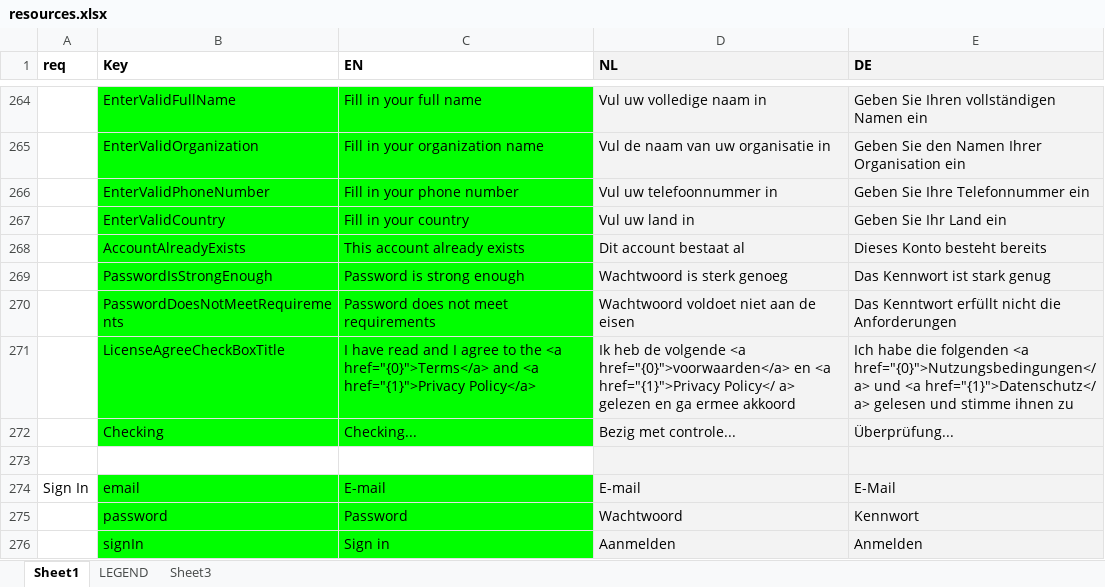
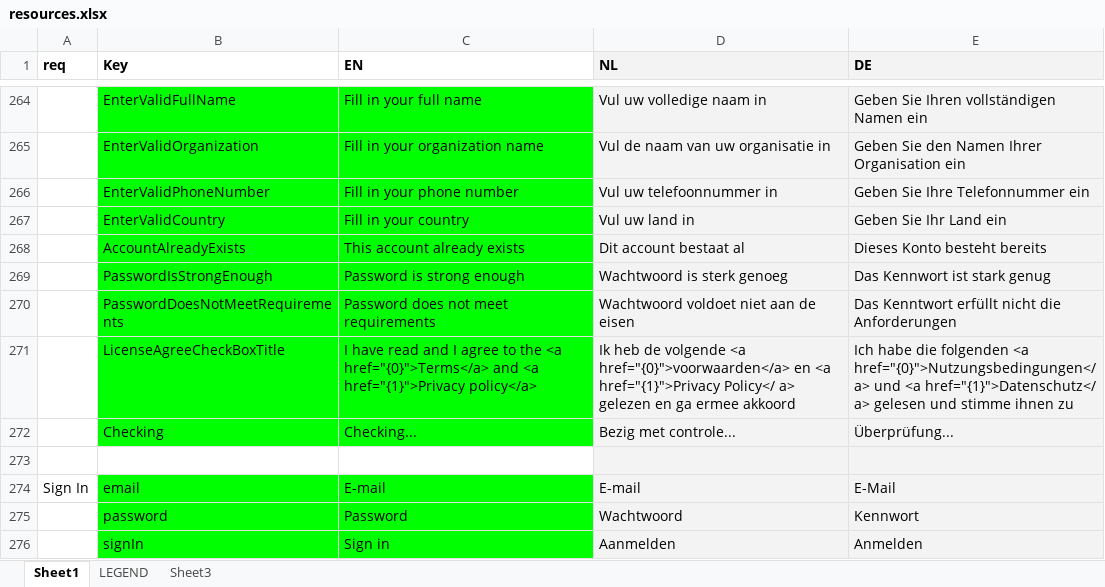
Before and after one commit to jaw4ik/assessment, an Excel workbook: sources/easygenerator.Web/App/localization/resources.xlsx, sheet Sheet1, drawn as a sheet; only a part is shown, gaps mark what is left out; values as stored, in another font and other column widths than the file's, no borders; the diff names each change by its address in the sheet, - before the commit and + after, or states it on an @@ line.

```diff
--- a/sources/easygenerator.Web/App/localization/resources.xlsx (sheet Sheet1)
+++ b/sources/easygenerator.Web/App/localization/resources.xlsx (sheet Sheet1)
-C271 (EN): …<a href="{1}">Privacy Policy</a>
+C271 (EN): …<a href="{1}">Privacy policy</a>
```
Also changed, not shown: 1 other file.
